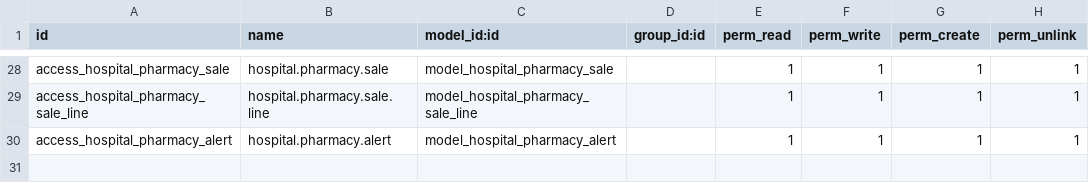
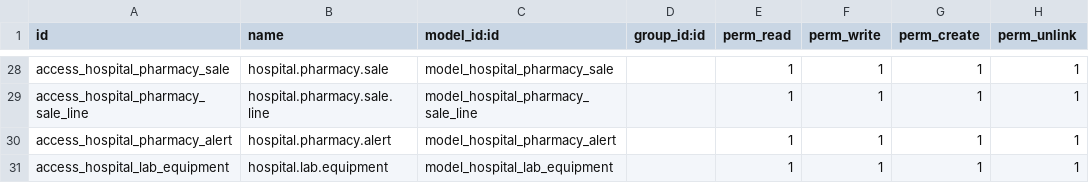
Before and after one commit to Hudsonsoftwares/Oxycure_Hospital_Mangagnemnet-, a CSV file: security/ir.model.access.csv, drawn as a sheet; only a part is shown, gaps mark what is left out; the diff names each change by its address in the sheet, - before the commit and + after, or states it on an @@ line.

Commit message:
added automatic timestamps and added lab equipment

```diff
--- a/security/ir.model.access.csv
+++ b/security/ir.model.access.csv
+row 31: access_hospital_lab_equipment | hospital.lab.equipment | model_hospital_lab_equipment |  | 1 | 1 | 1 | 1
```
Also changed, not shown: 6 other files.
